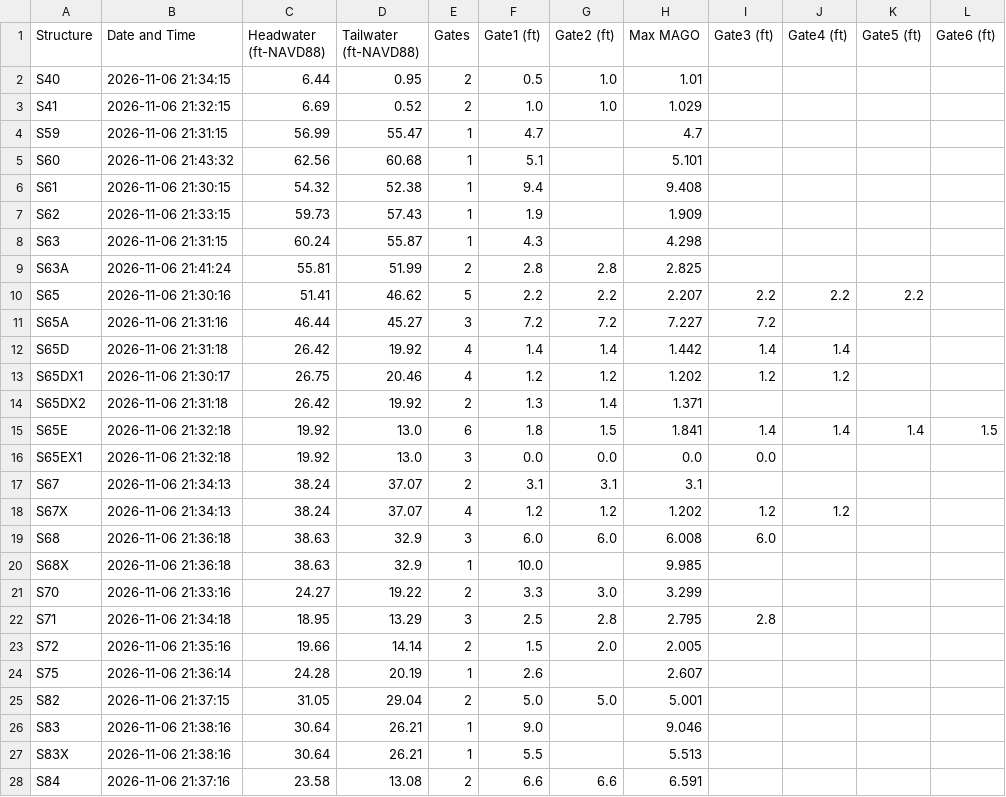
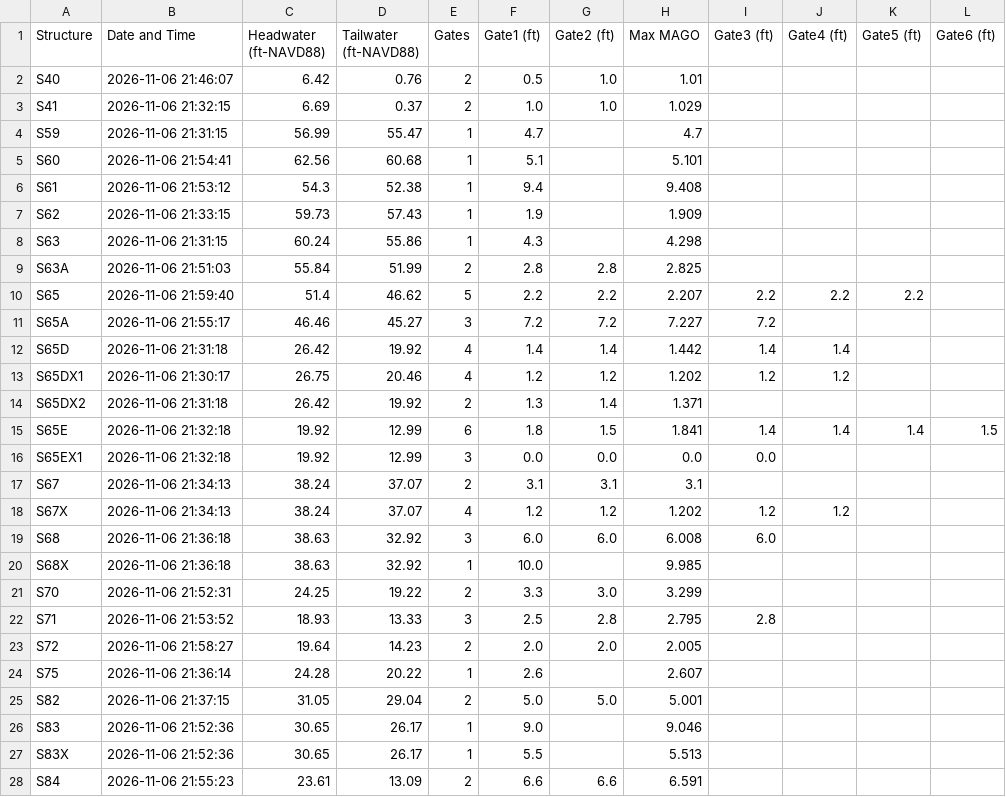
Before and after one commit to tdessalegne/Pollynomial-Fitted-MAGO-Calculator-Ver3.1, a CSV file: daily_data.csv, drawn as a sheet; only a part is shown; the diff covers the shown part only.

Commit message:
Daily update: 2026-11-06

```diff
--- a/daily_data.csv
+++ b/daily_data.csv
@@ -1,12 +1,12 @@
 Structure,Date and Time,Headwater (ft-NAVD88),Tailwater (ft-NAVD88),Gates,Gate1 (ft),Gate2 (ft),Max MAGO,Gate3 (ft),Gate4 (ft),Gate5 (ft),Gate6 (ft)
-S40,2026-11-06 21:34:15,6.44,0.95,2,0.5,1.0,1.01,,,,
-S41,2026-11-06 21:32:15,6.69,0.52,2,1.0,1.0,1.029,,,,
+S40,2026-11-06 21:46:07,6.42,0.76,2,0.5,1.0,1.01,,,,
+S41,2026-11-06 21:32:15,6.69,0.37,2,1.0,1.0,1.029,,,,
 S59,2026-11-06 21:31:15,56.99,55.47,1,4.7,,4.7,,,,
-S60,2026-11-06 21:43:32,62.56,60.68,1,5.1,,5.101,,,,
-S61,2026-11-06 21:30:15,54.32,52.38,1,9.4,,9.408,,,,
+S60,2026-11-06 21:54:41,62.56,60.68,1,5.1,,5.101,,,,
+S61,2026-11-06 21:53:12,54.3,52.38,1,9.4,,9.408,,,,
 S62,2026-11-06 21:33:15,59.73,57.43,1,1.9,,1.909,,,,
-S63,2026-11-06 21:31:15,60.24,55.87,1,4.3,,4.298,,,,
-S63A,2026-11-06 21:41:24,55.81,51.99,2,2.8,2.8,2.825,,,,
-S65,2026-11-06 21:30:16,51.41,46.62,5,2.2,2.2,2.207,2.2,2.2,2.2,
-S65A,2026-11-06 21:31:16,46.44,45.27,3,7.2,7.2,7.227,7.2,,,
+S63,2026-11-06 21:31:15,60.24,55.86,1,4.3,,4.298,,,,
+S63A,2026-11-06 21:51:03,55.84,51.99,2,2.8,2.8,2.825,,,,
+S65,2026-11-06 21:59:40,51.4,46.62,5,2.2,2.2,2.207,2.2,2.2,2.2,
+S65A,2026-11-06 21:55:17,46.46,45.27,3,7.2,7.2,7.227,7.2,,,
 S65D,2026-11-06 21:31:18,26.42,19.92,4,1.4,1.4,1.442,1.4,1.4,,
@@ -14,15 +14,15 @@ S65DX1,2026-11-06 21:30:17,26.75,20.46,4,1.2,1.2,1.202,1.2,1.2,,
 S65DX2,2026-11-06 21:31:18,26.42,19.92,2,1.3,1.4,1.371,,,,
-S65E,2026-11-06 21:32:18,19.92,13.0,6,1.8,1.5,1.841,1.4,1.4,1.4,1.5
-S65EX1,2026-11-06 21:32:18,19.92,13.0,3,0.0,0.0,0.0,0.0,,,
+S65E,2026-11-06 21:32:18,19.92,12.99,6,1.8,1.5,1.841,1.4,1.4,1.4,1.5
+S65EX1,2026-11-06 21:32:18,19.92,12.99,3,0.0,0.0,0.0,0.0,,,
 S67,2026-11-06 21:34:13,38.24,37.07,2,3.1,3.1,3.1,,,,
 S67X,2026-11-06 21:34:13,38.24,37.07,4,1.2,1.2,1.202,1.2,1.2,,
-S68,2026-11-06 21:36:18,38.63,32.9,3,6.0,6.0,6.008,6.0,,,
-S68X,2026-11-06 21:36:18,38.63,32.9,1,10.0,,9.985,,,,
-S70,2026-11-06 21:33:16,24.27,19.22,2,3.3,3.0,3.299,,,,
-S71,2026-11-06 21:34:18,18.95,13.29,3,2.5,2.8,2.795,2.8,,,
-S72,2026-11-06 21:35:16,19.66,14.14,2,1.5,2.0,2.005,,,,
-S75,2026-11-06 21:36:14,24.28,20.19,1,2.6,,2.607,,,,
+S68,2026-11-06 21:36:18,38.63,32.92,3,6.0,6.0,6.008,6.0,,,
+S68X,2026-11-06 21:36:18,38.63,32.92,1,10.0,,9.985,,,,
+S70,2026-11-06 21:52:31,24.25,19.22,2,3.3,3.0,3.299,,,,
+S71,2026-11-06 21:53:52,18.93,13.33,3,2.5,2.8,2.795,2.8,,,
+S72,2026-11-06 21:58:27,19.64,14.23,2,2.0,2.0,2.005,,,,
+S75,2026-11-06 21:36:14,24.28,20.22,1,2.6,,2.607,,,,
 S82,2026-11-06 21:37:15,31.05,29.04,2,5.0,5.0,5.001,,,,
-S83,2026-11-06 21:38:16,30.64,26.21,1,9.0,,9.046,,,,
-S83X,2026-11-06 21:38:16,30.64,26.21,1,5.5,,5.513,,,,
-S84,2026-11-06 21:37:16,23.58,13.08,2,6.6,6.6,6.591,,,,
+S83,2026-11-06 21:52:36,30.65,26.17,1,9.0,,9.046,,,,
+S83X,2026-11-06 21:52:36,30.65,26.17,1,5.5,,5.513,,,,
+S84,2026-11-06 21:55:23,23.61,13.09,2,6.6,6.6,6.591,,,,
```
Also changed, not shown: 7 edited cells elsewhere in this file.
